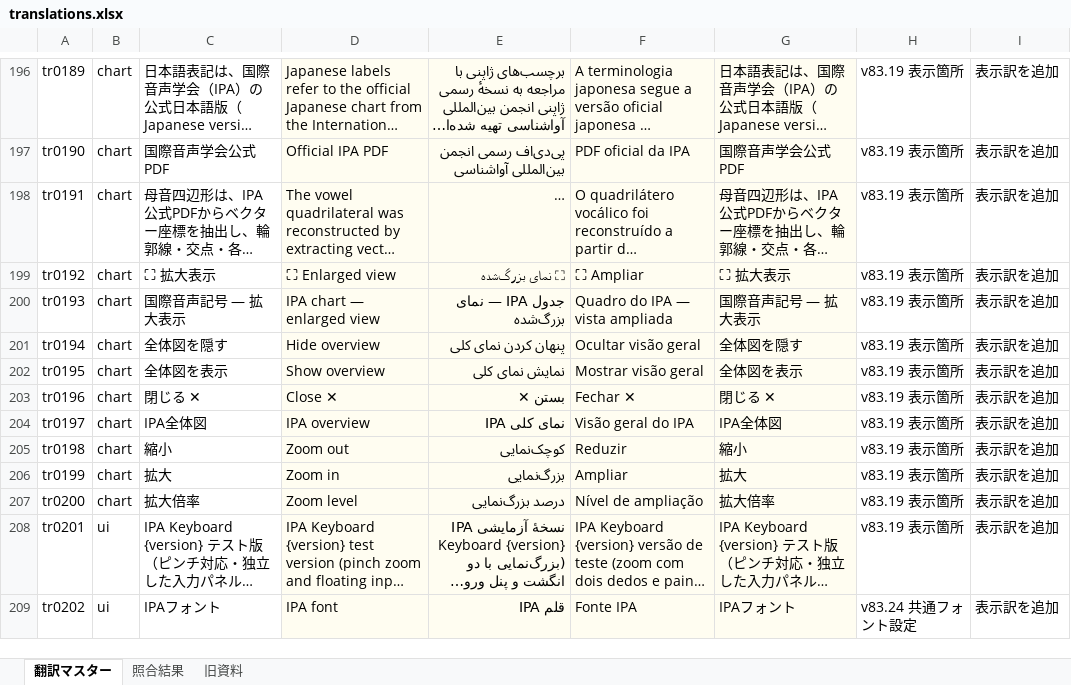
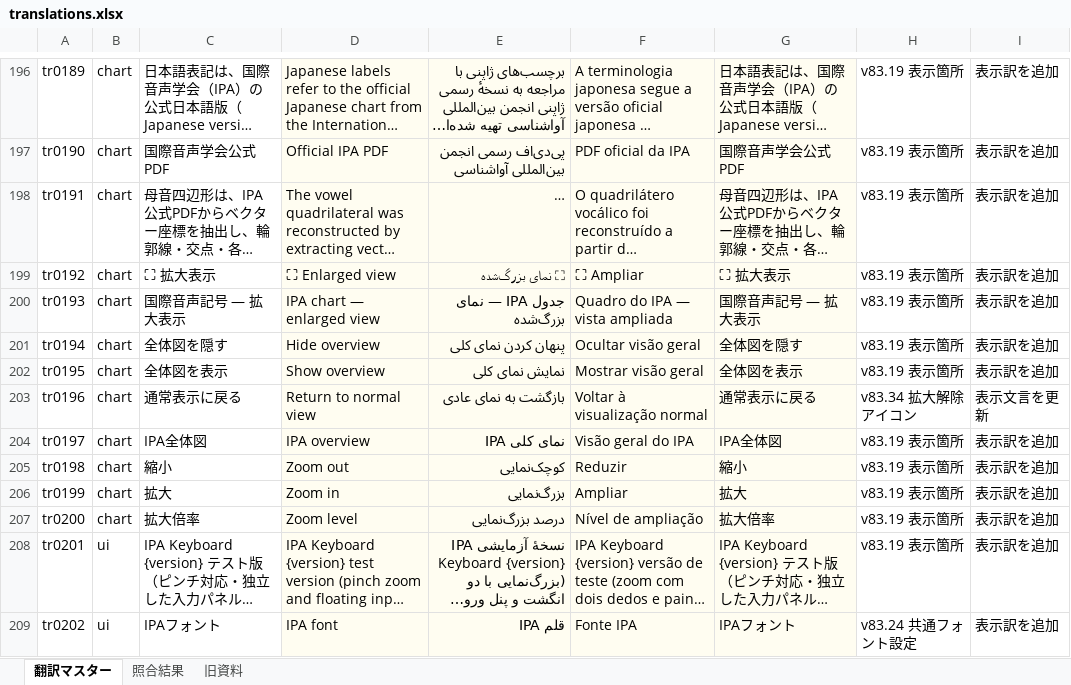
Before and after one commit to esaKITs/ipa-keyboard, an Excel workbook: translations.xlsx, sheet 翻訳マスター, drawn as a sheet; only a part is shown, gaps mark what is left out; long unchanged cells end in …; values as stored, in another font and other column widths than the file's, no borders; conditional formats and table styles not drawn; the diff names each change by its address in the sheet, - before the commit and + after, or states it on an @@ line.

Commit message:
Use inward-corner restore-view icon instead of Close text (v83.34)

```diff
--- a/translations.xlsx (sheet 翻訳マスター)
+++ b/translations.xlsx (sheet 翻訳マスター)
-C203: 閉じる ✕
+C203: 通常表示に戻る
-D203: Close ✕
+D203: Return to normal view
-E203: بستن ✕
+E203: بازگشت به نمای عادی
-F203: Fechar ✕
+F203: Voltar à visualização normal
-G203: 閉じる ✕
+G203: 通常表示に戻る
-H203: v83.19 表示箇所
+H203: v83.34 拡大解除アイコン
-I203: 表示訳を追加
+I203: 表示文言を更新
```
Also changed, not shown: 7 other files.
